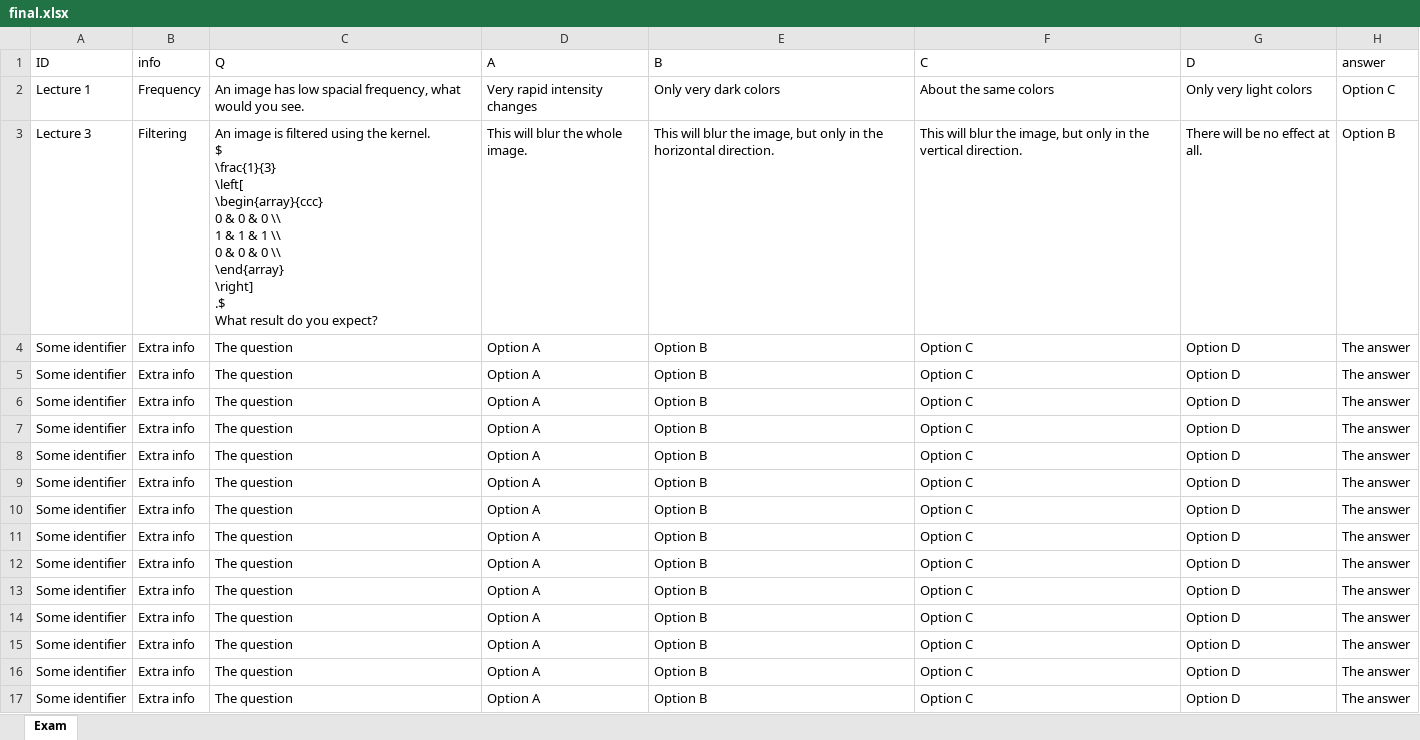
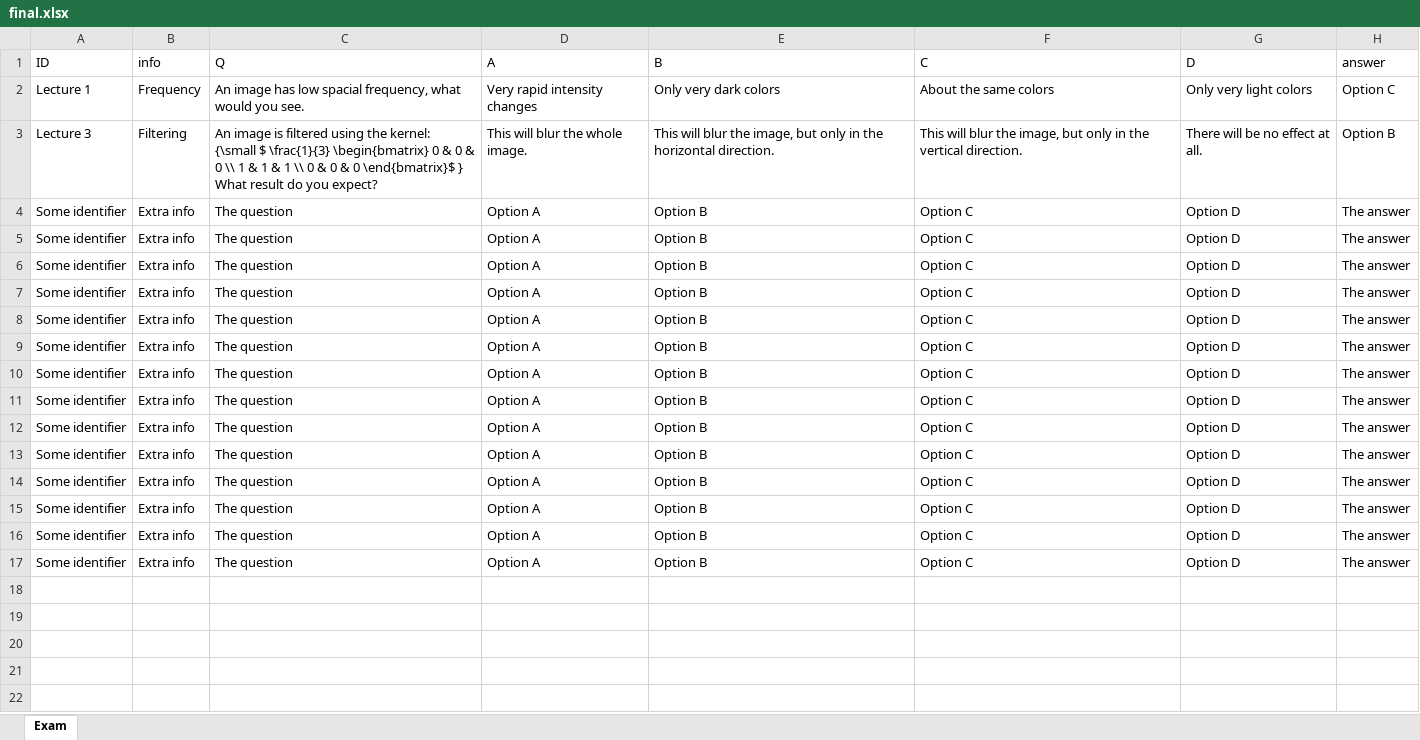
Before and after one commit to jvgemert/sheet2MCexam, an Excel workbook: final.xlsx, sheet Exam, drawn as a sheet; values as stored, in another font and other column widths than the file's, no borders; ↵ is a line break in a cell; the diff names each change by its address in the sheet, - before the commit and + after, or states it on an @@ line.

Commit message:
prev

```diff
--- a/final.xlsx (sheet Exam)
+++ b/final.xlsx (sheet Exam)
-C3 (Q): …using the kernel. ↵ $ ↵ \frac{1}{3} ↵ \left[ ↵ \begin{array}{ccc} ↵ 0 & 0 & 0 \\ ↵ 1 & 1 & 1 \\ ↵ 0 & 0 & 0 \\ ↵ \end{array} ↵ \right] ↵ .$ ↵ What result…
+C3 (Q): …using the kernel: ↵ {\small $ \frac{1}{3} \begin{bmatrix} 0 & 0 & 0 \\ 1 & 1 & 1 \\ 0 & 0 & 0 \end{bmatrix}$ } ↵ What result…
```
